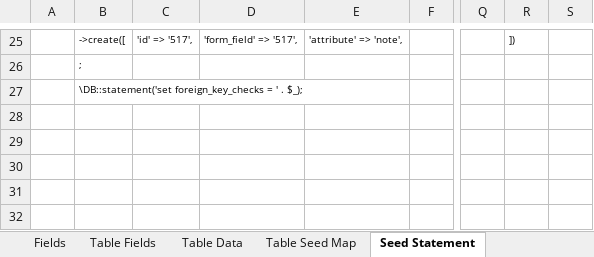
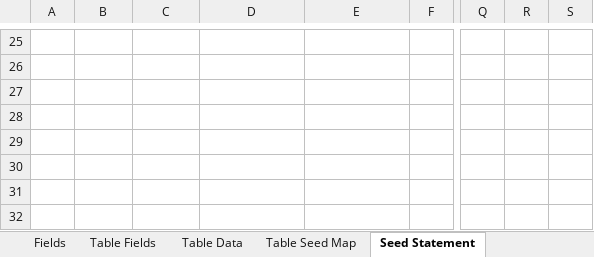
Before and after one commit to MilestoneInnovativeTechnologies/teebpd, an Excel workbook: teeb.xlsx, sheet Seed Statement, drawn as a sheet; only a part is shown, gaps mark what is left out; values as stored, in another font and other column widths than the file's, no borders; the diff covers the shown part only; the diff names each change by its address in the sheet, - before the commit and + after, or states it on an @@ line.

```diff
--- a/teeb.xlsx (sheet Seed Statement)
+++ b/teeb.xlsx (sheet Seed Statement)
-B25: ->create([
+B25: (empty)
-C25: 'id' => '517',
+C25: (empty)
-D25: 'form_field' => '517',
+D25: (empty)
-E25: 'attribute' => 'note',
+E25: (empty)
-R25: ])
+R25: (empty)
-B26: ;
+B26: (empty)
-B27: \DB::statement('set foreign_key_checks = ' . $_);
+B27: (empty)
```
Also changed, not shown: 77 edited cells elsewhere in this sheet, sheet Table Data, hidden cells, 1 other file.
